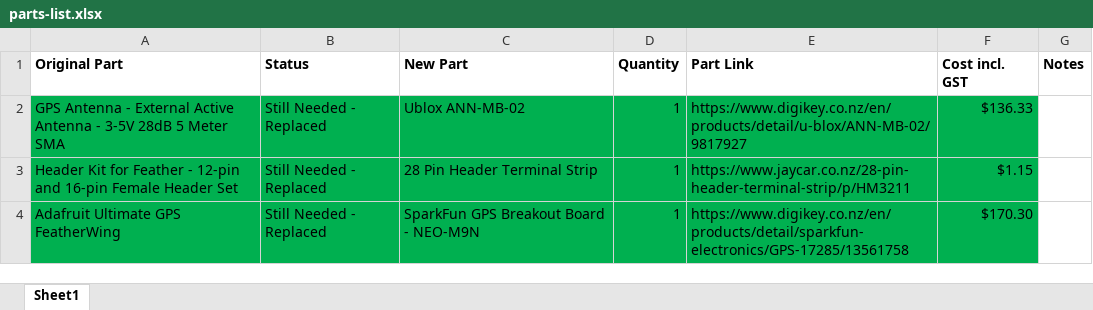
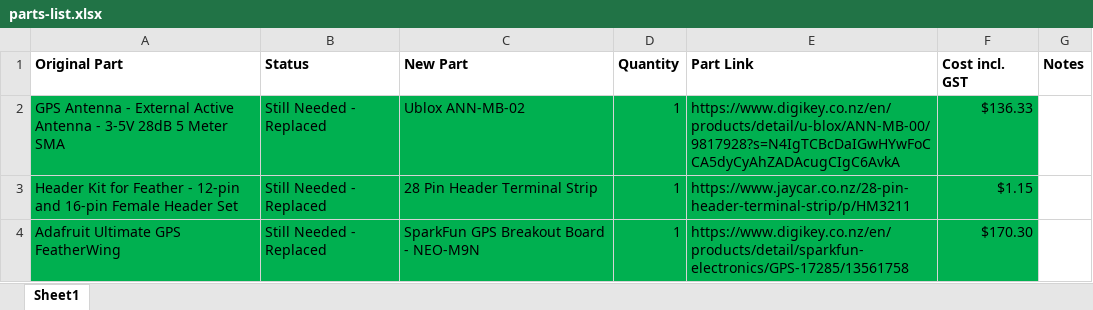
Before and after one commit to AjayACST/gnss-ir-nz, an Excel workbook: tutorial/parts-list.xlsx, sheet Sheet1, drawn as a sheet; only a part is shown; values as stored, in another font and other column widths than the file's, no borders; the diff names each change by its address in the sheet, - before the commit and + after, or states it on an @@ line.

Commit message:
docs: update parts list

```diff
--- a/tutorial/parts-list.xlsx (sheet Sheet1)
+++ b/tutorial/parts-list.xlsx (sheet Sheet1)
-E2 (Part Link): https://www.digikey.co.nz/en/products/detail/u-blox/ANN-MB-02/9817927
+E2 (Part Link): https://www.digikey.co.nz/en/products/detail/u-blox/ANN-MB-00/9817928?s=N4IgTCBcDaIGwHYwFoCCA5dyCyAhZADAcugCIgC6AvkA
```
